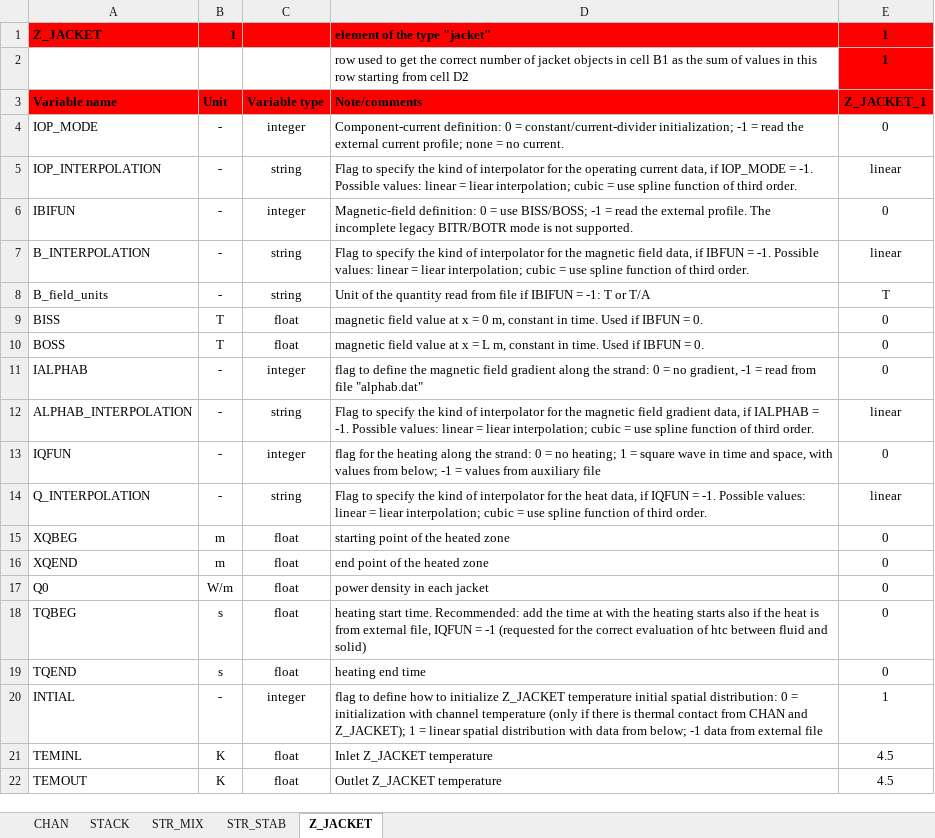
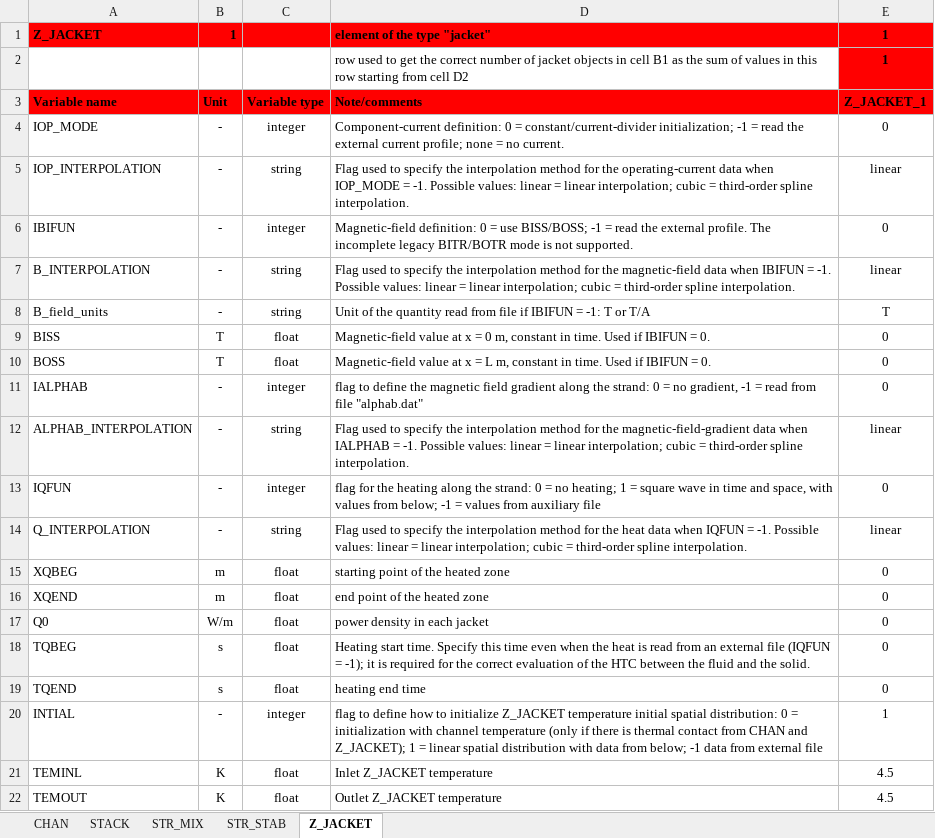
Before and after one commit to MAHTEP/OPENSC2, an Excel workbook: TDD_examples/CASE_2_ENEA_HTS_CICC/conductor_1_operation.xlsx, sheet Z_JACKET, drawn as a sheet; values as stored, in another font and other column widths than the file's, no borders; the diff names each change by its address in the sheet, - before the commit and + after, or states it on an @@ line.

```diff
--- a/TDD_examples/CASE_2_ENEA_HTS_CICC/conductor_1_operation.xlsx (sheet Z_JACKET)
+++ b/TDD_examples/CASE_2_ENEA_HTS_CICC/conductor_1_operation.xlsx (sheet Z_JACKET)
-D5: Flag to specify the kind of interpolator for the operating current data, if IOP_MODE = -1. Possible values: linear = liear interpolation; cubic = use spline function of third order.
+D5: Flag used to specify the interpolation method for the operating-current data when IOP_MODE = -1. Possible values: linear = linear interpolation; cubic = third-order spline interpolation.
-D7: Flag to specify the kind of interpolator for the magnetic field data, if IBFUN = -1. Possible values: linear = liear interpolation; cubic = use spline function of third order.
+D7: Flag used to specify the interpolation method for the magnetic-field data when IBIFUN = -1. Possible values: linear = linear interpolation; cubic = third-order spline interpolation.
-D9: magnetic field value at x = 0 m, constant in time. Used if IBFUN = 0.
+D9: Magnetic-field value at x = 0 m, constant in time. Used if IBIFUN = 0.
-D10: magnetic field value at x = L m, constant in time. Used if IBFUN = 0.
+D10: Magnetic-field value at x = L m, constant in time. Used if IBIFUN = 0.
-D12: Flag to specify the kind of interpolator for the magnetic field gradient data, if IALPHAB = -1. Possible values: linear = liear interpolation; cubic = use spline function of third order.
+D12: Flag used to specify the interpolation method for the magnetic-field-gradient data when IALPHAB = -1. Possible values: linear = linear interpolation; cubic = third-order spline interpolation.
-D14: Flag to specify the kind of interpolator for the heat data, if IQFUN = -1. Possible values: linear = liear interpolation; cubic = use spline function of third order.
+D14: Flag used to specify the interpolation method for the heat data when IQFUN = -1. Possible values: linear = linear interpolation; cubic = third-order spline interpolation.
-D18: heating start time. Recommended: add the time at with the heating starts also if the heat is from external file, IQFUN = -1 (requested for the correct evaluation of htc between fluid and solid)
+D18: Heating start time. Specify this time even when the heat is read from an external file (IQFUN = -1); it is required for the correct evaluation of the HTC between the fluid and the solid.
```
Also changed, not shown: sheet STR_MIX, sheet STACK, sheet STR_STAB, sheet CHAN, TDD_examples/CASE_1_ITER_like_LTS/conductor_1_input.xlsx, TDD_examples/CASE_1_ITER_like_LTS/conductor_diagnostic.xlsx, 37 other files.
